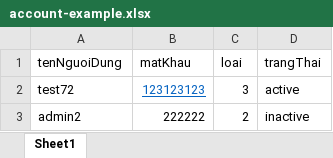
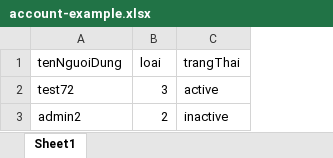
Before and after one commit to themarcus125/ez-exam-fe, an Excel workbook: resources/account-example.xlsx, sheet Sheet1, drawn as a sheet; values as stored, in another font and other column widths than the file's, no borders; the diff names each change by its address in the sheet, - before the commit and + after, or states it on an @@ line.

Commit message:
chore: update endpoint for get user list and import users from file

```diff
--- a/resources/account-example.xlsx (sheet Sheet1)
+++ b/resources/account-example.xlsx (sheet Sheet1)
-column B (matKhau), rows 2-3: 123123123 | 222222
```
Also changed, not shown: 2 other files.
